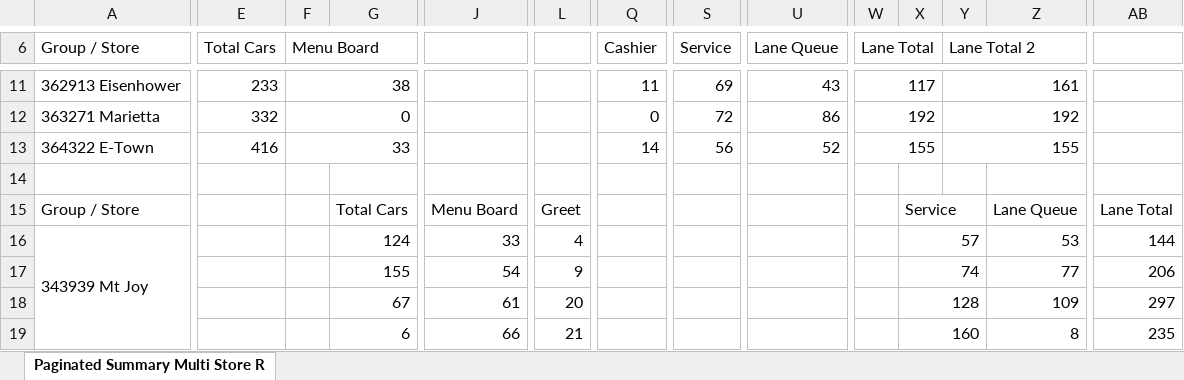
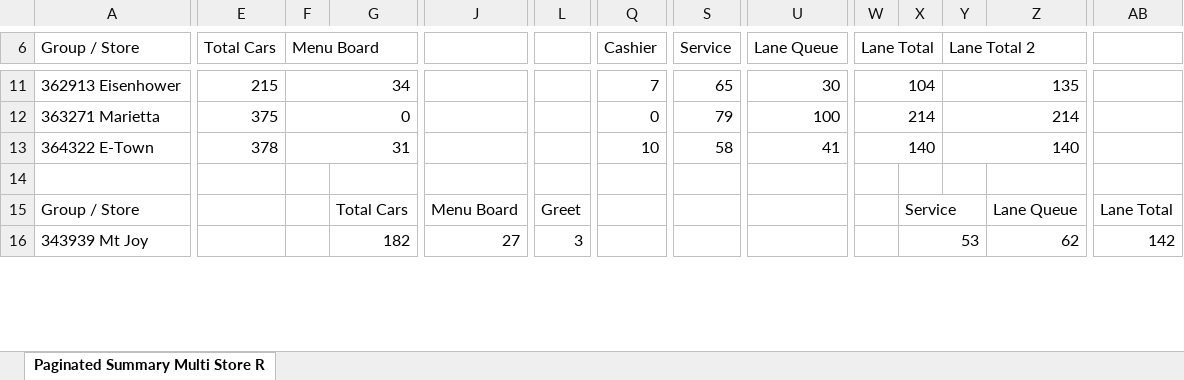
Before and after one commit to samargunners/Dunkin-sales-summary, an Excel workbook: data/hme/raw/hme_report.xlsx, sheet Paginated Summary Multi Store R, drawn as a sheet; only a part is shown, gaps mark what is left out; values as stored, in another font and other column widths than the file's, no cell formats; charts and pictures not drawn; removed rows and columns are numbered as before the commit, all else as after; rows hold the shown columns only; the diff covers the shown part only; the diff names each change by its address in the sheet, - before the commit and + after, or states it on an @@ line.

```diff
--- a/data/hme/raw/hme_report.xlsx (sheet Paginated Summary Multi Store R)
+++ b/data/hme/raw/hme_report.xlsx (sheet Paginated Summary Multi Store R)
-E11 (Total Cars): 233
+E11 (Total Cars): 215
-F11 (Menu Board): 38
+F11 (Menu Board): 34
-Q11 (Cashier): 11
+Q11 (Cashier): 7
-S11 (Service): 69
+S11 (Service): 65
-U11 (Lane Queue): 43
+U11 (Lane Queue): 30
-W11 (Lane Total): 117
+W11 (Lane Total): 104
-Y11 (Lane Total 2): 161
+Y11 (Lane Total 2): 135
-E12 (Total Cars): 332
+E12 (Total Cars): 375
-S12 (Service): 72
+S12 (Service): 79
-U12 (Lane Queue): 86
+U12 (Lane Queue): 100
-W12 (Lane Total): 192
+W12 (Lane Total): 214
-Y12 (Lane Total 2): 192
+Y12 (Lane Total 2): 214
-E13 (Total Cars): 416
+E13 (Total Cars): 378
-F13 (Menu Board): 33
+F13 (Menu Board): 31
-Q13 (Cashier): 14
+Q13 (Cashier): 10
-S13 (Service): 56
+S13 (Service): 58
-U13 (Lane Queue): 52
+U13 (Lane Queue): 41
-W13 (Lane Total): 155
+W13 (Lane Total): 140
-Y13 (Lane Total 2): 155
+Y13 (Lane Total 2): 140
-G16: 124
+G16: 182
-J16: 33
+J16: 27
-L16: 4
+L16: 3
-X16: 57
+X16: 53
-Z16: 53
+Z16: 62
-AB16: 144
+AB16: 142
-row 17:  |  |  | 155 | 54 | 9 |  |  |  |  | 74 |  | 77 | 206
-row 18:  |  |  | 67 | 61 | 20 |  |  |  |  | 128 |  | 109 | 297
-row 19:  |  |  | 6 | 66 | 21 |  |  |  |  | 160 |  | 8 | 235
```
Also changed, not shown: 21 added rows, 18 removed rows and 80 edited cells elsewhere in this sheet, cell formats, data/hme/transformed/hme_transformed.xlsx.
